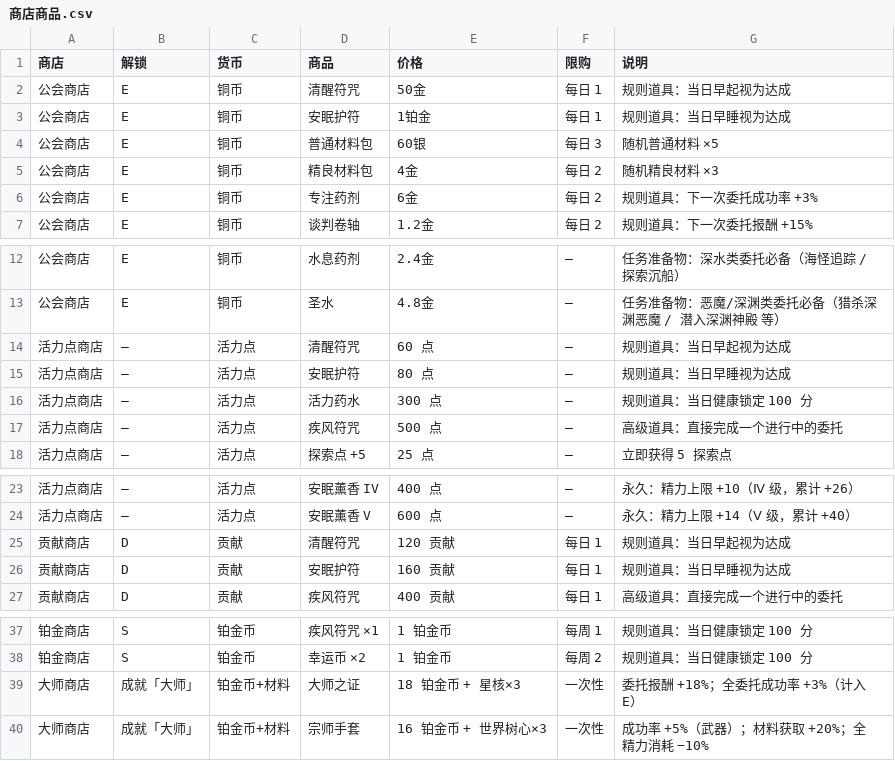
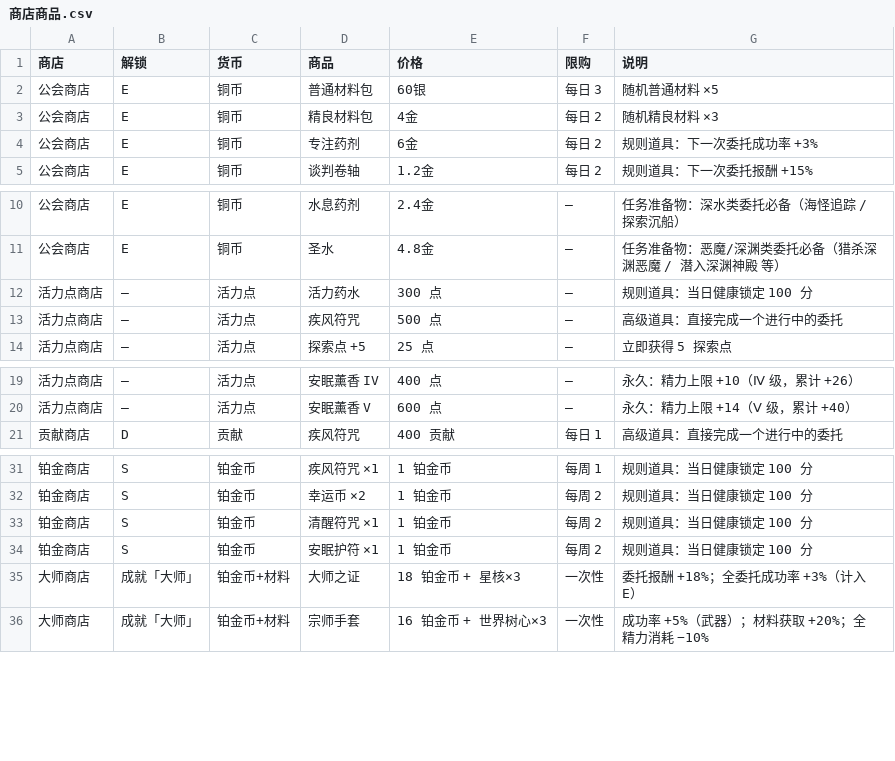
Before and after one commit to illusory23/healthy_adventurer, a CSV file: 数据表/商店商品.csv, drawn as a sheet; only a part is shown, gaps mark what is left out; removed rows and columns are numbered as before the commit, all else as after; the diff names each change by its address in the sheet, - before the commit and + after, or states it on an @@ line.

```diff
--- a/数据表/商店商品.csv
+++ b/数据表/商店商品.csv
-row 2: 公会商店 | E | 铜币 | 清醒符咒 | 50金 | 每日 1 | 规则道具：当日早起视为达成
-row 3: 公会商店 | E | 铜币 | 安眠护符 | 1铂金 | 每日 1 | 规则道具：当日早睡视为达成
-row 14: 活力点商店 | — | 活力点 | 清醒符咒 | 60 点 | — | 规则道具：当日早起视为达成
-row 15: 活力点商店 | — | 活力点 | 安眠护符 | 80 点 | — | 规则道具：当日早睡视为达成
-row 25: 贡献商店 | D | 贡献 | 清醒符咒 | 120 贡献 | 每日 1 | 规则道具：当日早起视为达成
-row 26: 贡献商店 | D | 贡献 | 安眠护符 | 160 贡献 | 每日 1 | 规则道具：当日早睡视为达成
+row 33: 铂金商店 | S | 铂金币 | 清醒符咒 ×1 | 1 铂金币 | 每周 2 | 规则道具：当日健康锁定 100 分
+row 34: 铂金商店 | S | 铂金币 | 安眠护符 ×1 | 1 铂金币 | 每周 2 | 规则道具：当日健康锁定 100 分
```
Also changed, not shown: 数据表/道具总表.csv, 20 other files.
